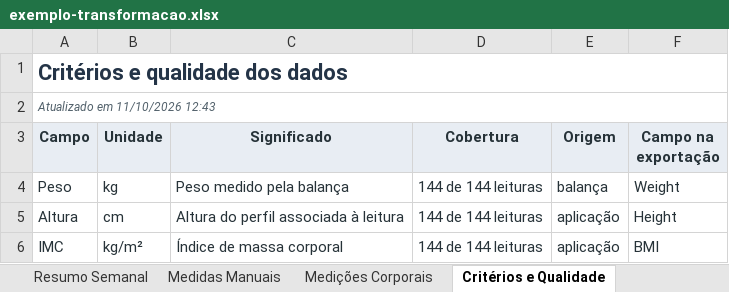
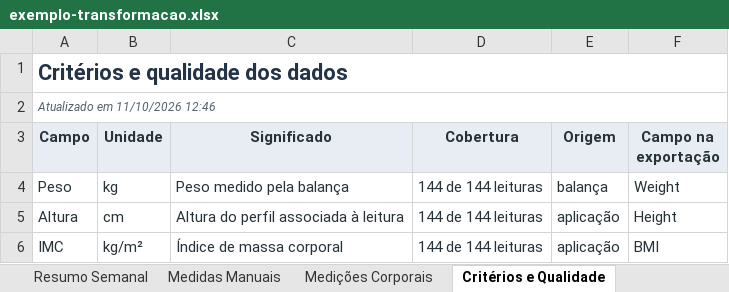
Before and after one commit to tpereira2005/zepp-life-excel-ia, an Excel workbook: docs/exemplo/exemplo-transformacao.xlsx, sheet Critérios e Qualidade, drawn as a sheet; only a part is shown; values as stored, in another font and other column widths than the file's, no borders; the diff names each change by its address in the sheet, - before the commit and + after, or states it on an @@ line.

```diff
--- a/docs/exemplo/exemplo-transformacao.xlsx (sheet Critérios e Qualidade)
+++ b/docs/exemplo/exemplo-transformacao.xlsx (sheet Critérios e Qualidade)
-A2 (Campo): Atualizado em 11/10/2026 12:43
+A2 (Campo): Atualizado em 11/10/2026 12:46
```
Also changed, not shown: sheet Painel, sheet Resumo Mensal, sheet Resumo Semanal, sheet Medições Corporais, charts or pictures, 6 other files.
